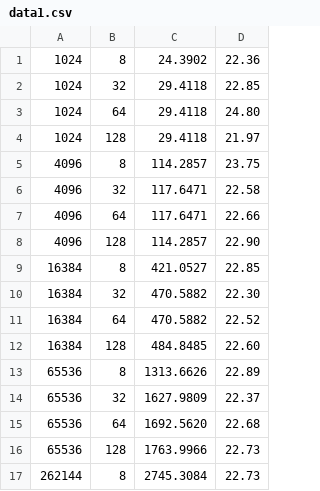
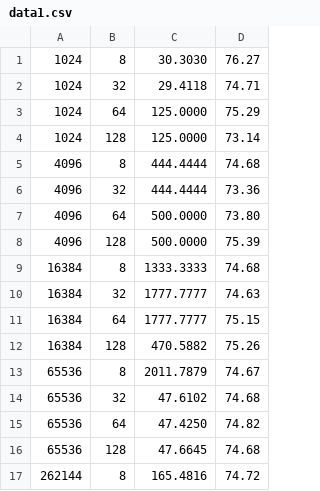
Before and after one commit to CS-475-jackhart/Project-5, a CSV file: data1.csv, drawn as a sheet; only a part is shown; the diff covers the shown part only.

Commit message:
Fixed small typo, got better data, and ran on DGX system

```diff
--- a/data1.csv
+++ b/data1.csv
@@ -1,17 +1,17 @@
-      1024 ,        8 ,    24.3902 ,  22.36
-      1024 ,       32 ,    29.4118 ,  22.85
-      1024 ,       64 ,    29.4118 ,  24.80
-      1024 ,      128 ,    29.4118 ,  21.97
-      4096 ,        8 ,   114.2857 ,  23.75
-      4096 ,       32 ,   117.6471 ,  22.58
-      4096 ,       64 ,   117.6471 ,  22.66
-      4096 ,      128 ,   114.2857 ,  22.90
-     16384 ,        8 ,   421.0527 ,  22.85
-     16384 ,       32 ,   470.5882 ,  22.30
-     16384 ,       64 ,   470.5882 ,  22.52
-     16384 ,      128 ,   484.8485 ,  22.60
-     65536 ,        8 ,  1313.6626 ,  22.89
-     65536 ,       32 ,  1627.9809 ,  22.37
-     65536 ,       64 ,  1692.5620 ,  22.68
-     65536 ,      128 ,  1763.9966 ,  22.73
-    262144 ,        8 ,  2745.3084 ,  22.73
+      1024 ,        8 ,    30.3030 ,  76.27
+      1024 ,       32 ,    29.4118 ,  74.71
+      1024 ,       64 ,   125.0000 ,  75.29
+      1024 ,      128 ,   125.0000 ,  73.14
+      4096 ,        8 ,   444.4444 ,  74.68
+      4096 ,       32 ,   444.4444 ,  73.36
+      4096 ,       64 ,   500.0000 ,  73.80
+      4096 ,      128 ,   500.0000 ,  75.39
+     16384 ,        8 ,  1333.3333 ,  74.68
+     16384 ,       32 ,  1777.7777 ,  74.63
+     16384 ,       64 ,  1777.7777 ,  75.15
+     16384 ,      128 ,   470.5882 ,  75.26
+     65536 ,        8 ,  2011.7879 ,  74.67
+     65536 ,       32 ,    47.6102 ,  74.68
+     65536 ,       64 ,    47.4250 ,  74.82
+     65536 ,      128 ,    47.6645 ,  74.68
+    262144 ,        8 ,   165.4816 ,  74.72
```
Also changed, not shown: 22 edited cells elsewhere in this file, data2.csv, data3.csv, 3 other files.
